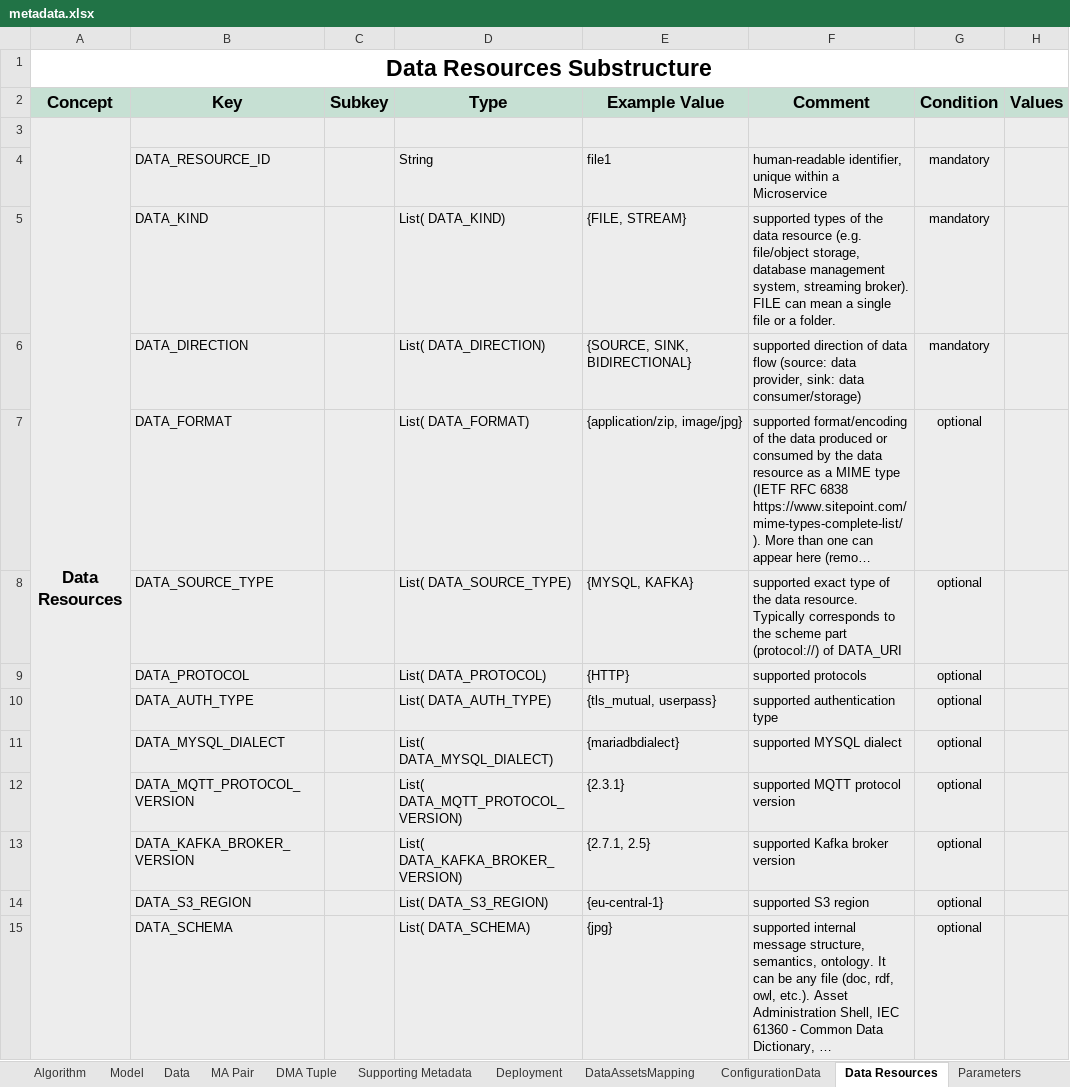
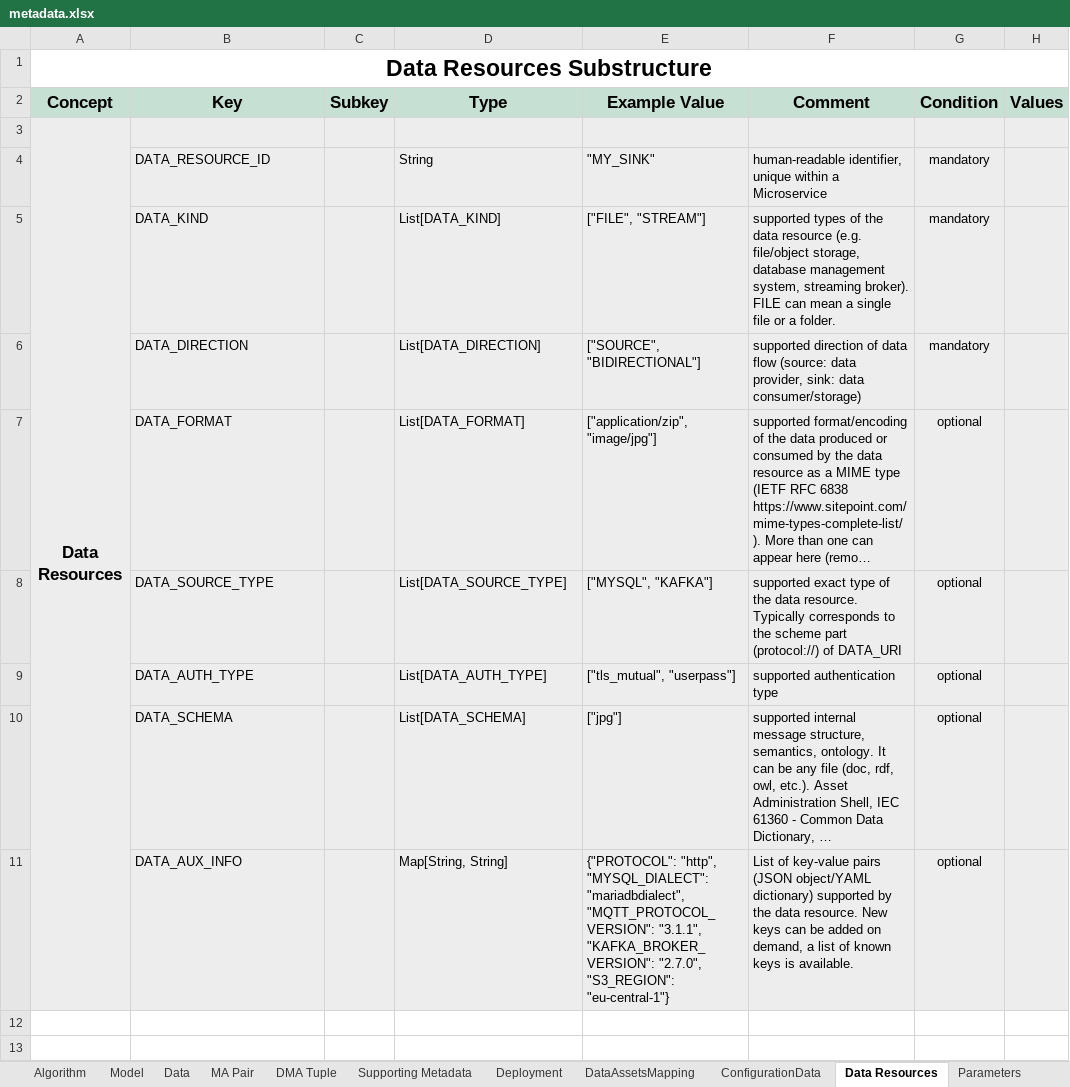
Before and after one commit to DIGITbrain/digitbrain.github.io, an Excel workbook: metadata.xlsx, sheet Data Resources, drawn as a sheet; long unchanged cells end in …; values as stored, in another font and other column widths than the file's, no borders; charts and pictures not drawn; removed rows and columns are numbered as before the commit, all else as after; the diff names each change by its address in the sheet, - before the commit and + after, or states it on an @@ line.

Commit message:
docs(all): clean-up examples and types

```diff
--- a/metadata.xlsx (sheet Data Resources)
+++ b/metadata.xlsx (sheet Data Resources)
-E4 (Example Value): file1
+E4 (Example Value): "MY_SINK"
-D5 (Type): List( DATA_KIND)
+D5 (Type): List[DATA_KIND]
-E5 (Example Value): {FILE, STREAM}
+E5 (Example Value): ["FILE", "STREAM"]
-D6 (Type): List( DATA_DIRECTION)
+D6 (Type): List[DATA_DIRECTION]
-E6 (Example Value): {SOURCE, SINK, BIDIRECTIONAL}
+E6 (Example Value): ["SOURCE", "BIDIRECTIONAL"]
-D7 (Type): List( DATA_FORMAT)
+D7 (Type): List[DATA_FORMAT]
-E7 (Example Value): {application/zip, image/jpg}
+E7 (Example Value): ["application/zip", "image/jpg"]
-D8 (Type): List( DATA_SOURCE_TYPE)
+D8 (Type): List[DATA_SOURCE_TYPE]
-E8 (Example Value): {MYSQL, KAFKA}
+E8 (Example Value): ["MYSQL", "KAFKA"]
-row 9:  | DATA_PROTOCOL |  | List( DATA_PROTOCOL) | {HTTP} | supported protocols | optional
-D9 (Type): List( DATA_AUTH_TYPE)
+D9 (Type): List[DATA_AUTH_TYPE]
-E9 (Example Value): {tls_mutual, userpass}
+E9 (Example Value): ["tls_mutual", "userpass"]
-row 11:  | DATA_MYSQL_DIALECT |  | List( DATA_MYSQL_DIALECT) | {mariadbdialect} | supported MYSQL dialect | optional
-row 12:  | DATA_MQTT_PROTOCOL_VERSION |  | List( DATA_MQTT_PROTOCOL_VERSION) | {2.3.1} | supported MQTT protocol version | optional
-row 13:  | DATA_KAFKA_BROKER_VERSION |  | List( DATA_KAFKA_BROKER_VERSION) | {2.7.1, 2.5} | supported Kafka broker version | optional
-row 14:  | DATA_S3_REGION |  | List( DATA_S3_REGION) | {eu-central-1} | supported S3 region | optional
-D10 (Type): List( DATA_SCHEMA)
+D10 (Type): List[DATA_SCHEMA]
-E10 (Example Value): {jpg}
+E10 (Example Value): ["jpg"]
+row 11:  | DATA_AUX_INFO |  | Map[String, String] | {"PROTOCOL": "http", "MYSQL_DIALECT": "mariadbdialect", "MQTT_PROTOCOL_VERSION": "3.1.1", "KAFKA_BROKER_VERSION": "2.7.0", "S3_REGION": "eu-central-1"} | List of key-value pairs (JSON object/YAML dictionary) supported by the data resource. New keys can be added on demand, a list of known keys is available. | optional
```
Also changed, not shown: sheet Microservice, sheet Data, sheet Algorithm, sheet Deployment, sheet Metrics, sheet DataAssetsMapping, 5 more sheets, charts or pictures.
